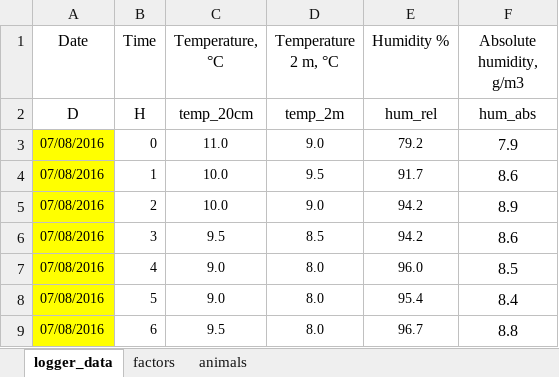
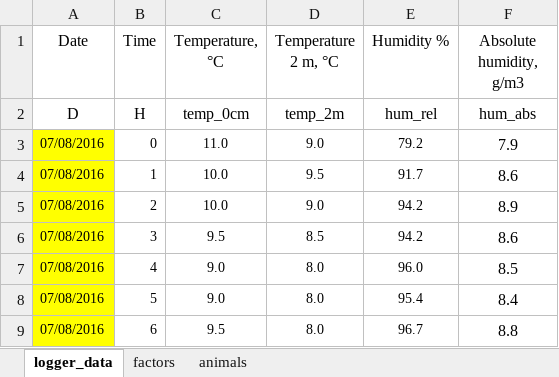
Before and after one commit to ANSozontov/polar_2023, an Excel workbook: Data_28.04.2023.xlsx, sheet logger_data, drawn as a sheet; only a part is shown; values as stored, in another font and other column widths than the file's, no borders; the diff names each change by its address in the sheet, - before the commit and + after, or states it on an @@ line.

```diff
--- a/Data_28.04.2023.xlsx (sheet logger_data)
+++ b/Data_28.04.2023.xlsx (sheet logger_data)
-C2 (Temperature, °C): temp_20cm
+C2 (Temperature, °C): temp_0cm
```
Also changed, not shown: 4 other files.
